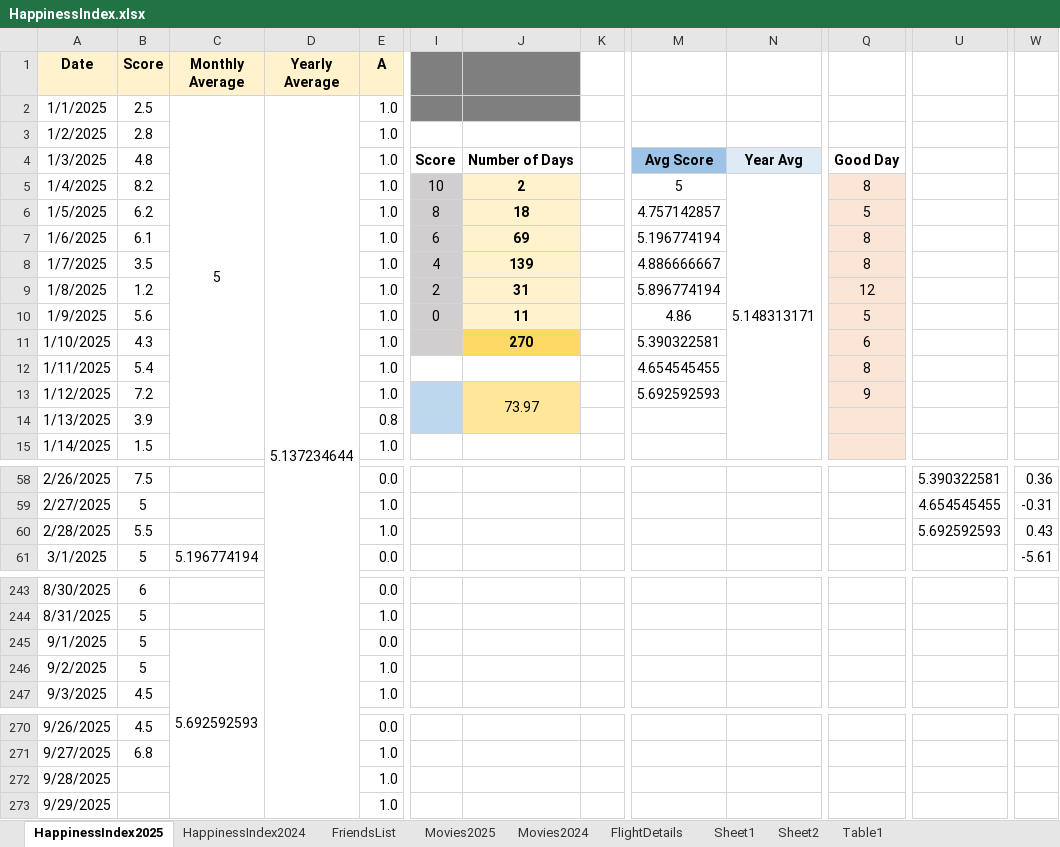
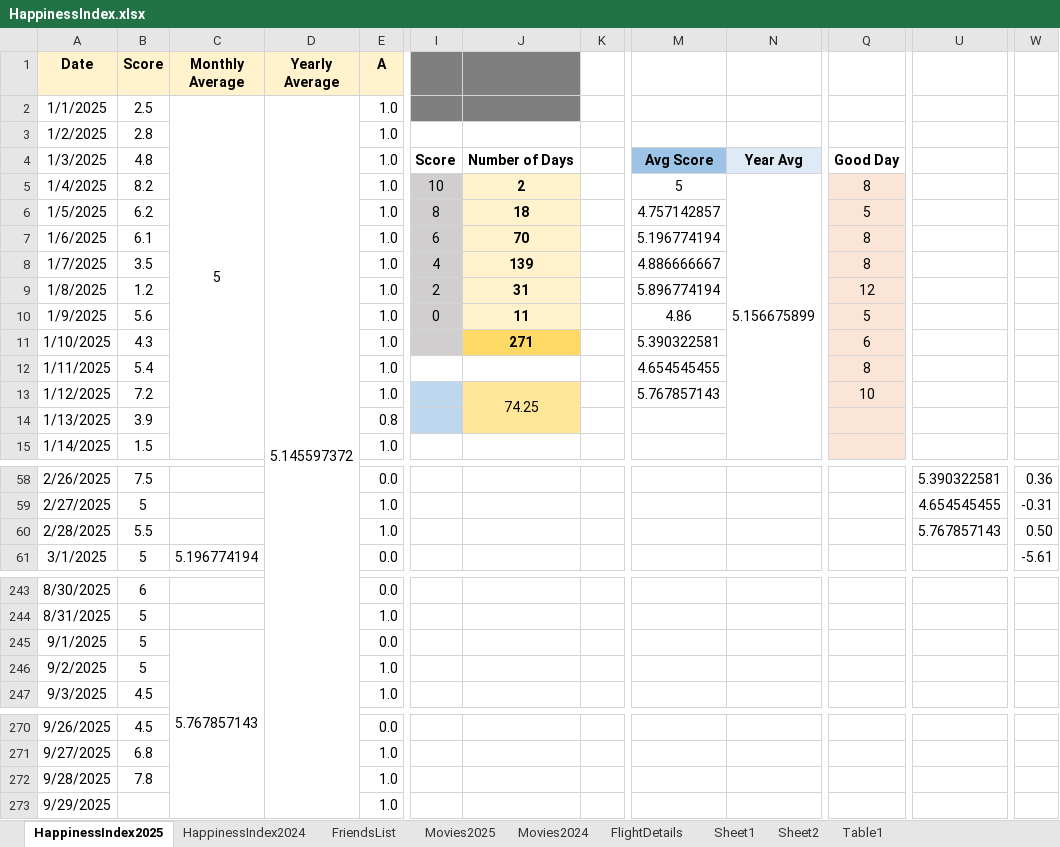
Before and after one commit to Abhinav-1708/Happiness-Index, an Excel workbook: HappinessIndex.xlsx, sheet HappinessIndex2025, drawn as a sheet; only a part is shown, gaps mark what is left out; values as stored, in another font and other column widths than the file's, no borders; charts and pictures and conditional formats not drawn; the diff names each change by its address in the sheet, - before the commit and + after, or states it on an @@ line.

Commit message:
Automated daily backup

```diff
--- a/HappinessIndex.xlsx (sheet HappinessIndex2025)
+++ b/HappinessIndex.xlsx (sheet HappinessIndex2025)
-D2 (Yearly Average): 5.137234644
+D2 (Yearly Average): 5.145597372
-N5: 5.148313171
+N5: 5.156675899
-J7: 69
+J7: 70
-J11: 270
+J11: 271
-J13: 73.97
+J13: 74.25
-M13: 5.692592593
+M13: 5.767857143
-Q13: 9
+Q13: 10
-U60: 5.692592593
+U60: 5.767857143
-W60: 0.43
+W60: 0.50
-C245 (Monthly Average): 5.692592593
+C245 (Monthly Average): 5.767857143
-B272 (Score): (empty)
+B272 (Score): 7.8
```
Also changed, not shown: charts or pictures.
